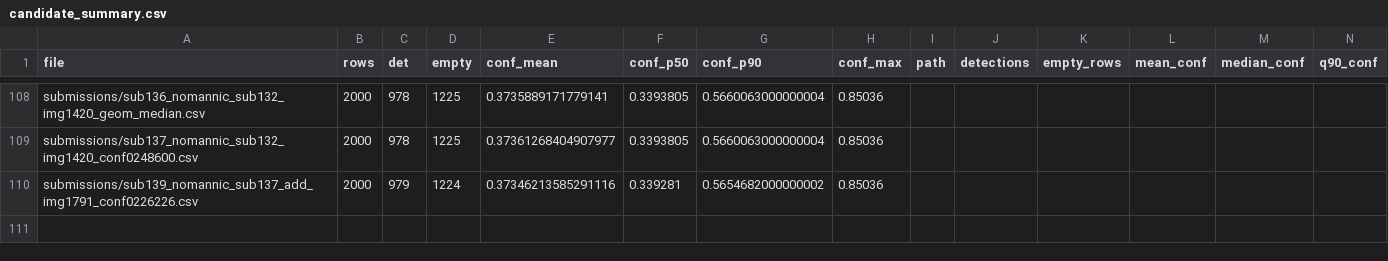
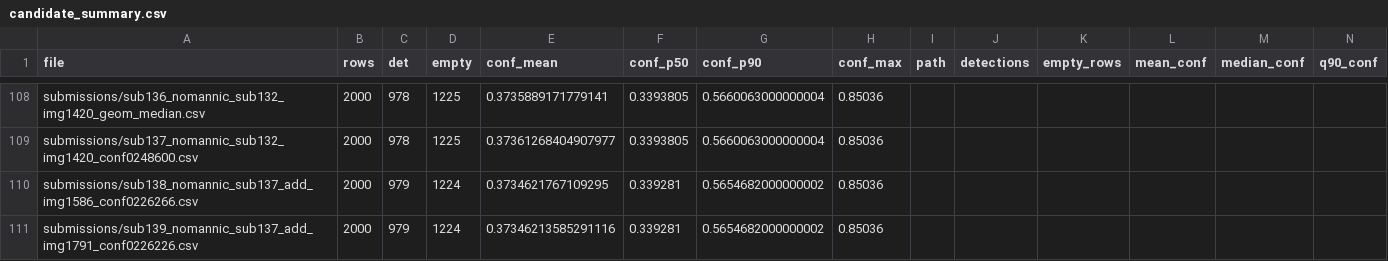
Before and after one commit to Beiciccc/neural-debris-removal-experiments, a CSV file: records/candidate_summary.csv, drawn as a sheet; only a part is shown, gaps mark what is left out; rows hold the shown columns only; the diff names each change by its address in the sheet, - before the commit and + after, or states it on an @@ line.

Commit message:
Update experiment records

```diff
--- a/records/candidate_summary.csv
+++ b/records/candidate_summary.csv
+row 110: submissions/sub138_nomannic_sub137_add_img1586_conf0226266.csv | 2000 | 979 | 1224 | 0.3734621767109295 | 0.339281 | 0.5654682000000002 | 0.85036
```
